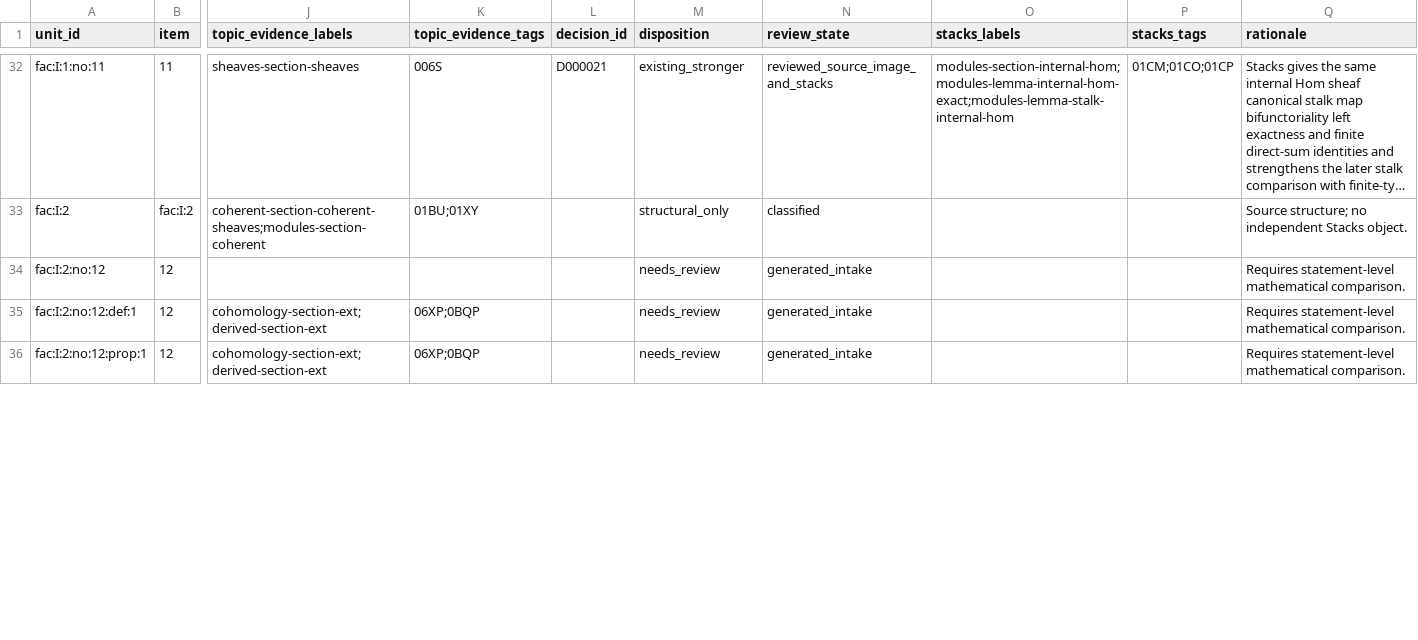
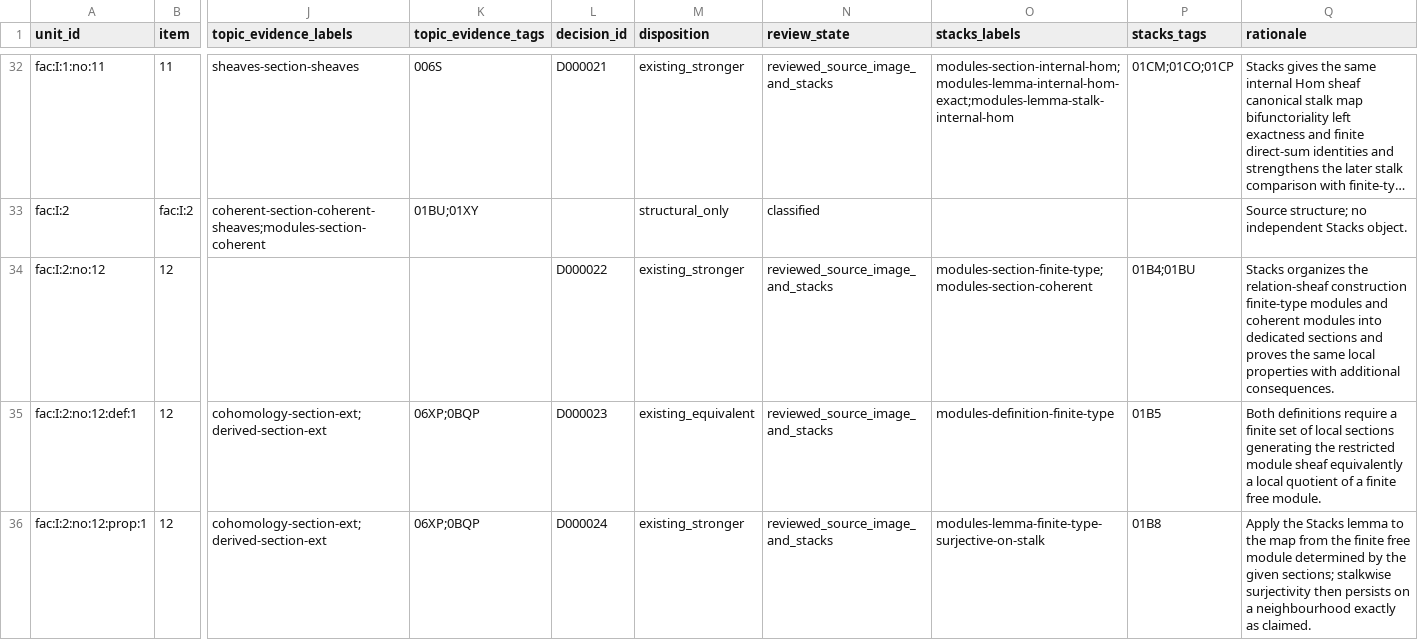
Before and after one commit to KokunoYumeto/stacks-english-ai-edition, a CSV file: fac/map.csv, drawn as a sheet; only a part is shown, gaps mark what is left out; long unchanged cells end in …; the diff covers the shown part only; the diff names each change by its address in the sheet, - before the commit and + after, or states it on an @@ line.

Commit message:
FAC: map finite type and coherent definitions

```diff
--- a/fac/map.csv
+++ b/fac/map.csv
-L34 (decision_id): (empty)
+L34 (decision_id): D000022
-M34 (disposition): needs_review
+M34 (disposition): existing_stronger
-N34:N36 (review_state): generated_intake
+N34:N36 (review_state): reviewed_source_image_and_stacks
-O34 (stacks_labels): (empty)
+O34 (stacks_labels): modules-section-finite-type;modules-section-coherent
-P34 (stacks_tags): (empty)
+P34 (stacks_tags): 01B4;01BU
-Q34 (rationale): Requires statement-level mathematical comparison.
+Q34 (rationale): Stacks organizes the relation-sheaf construction finite-type modules and coherent modules into dedicated sections and proves the same local properties with additional consequences.
-L35 (decision_id): (empty)
+L35 (decision_id): D000023
-M35 (disposition): needs_review
+M35 (disposition): existing_equivalent
-O35 (stacks_labels): (empty)
+O35 (stacks_labels): modules-definition-finite-type
-P35 (stacks_tags): (empty)
+P35 (stacks_tags): 01B5
-Q35 (rationale): Requires statement-level mathematical comparison.
+Q35 (rationale): Both definitions require a finite set of local sections generating the restricted module sheaf equivalently a local quotient of a finite free module.
-L36 (decision_id): (empty)
+L36 (decision_id): D000024
-M36 (disposition): needs_review
+M36 (disposition): existing_stronger
-O36 (stacks_labels): (empty)
+O36 (stacks_labels): modules-lemma-finite-type-surjective-on-stalk
-P36 (stacks_tags): (empty)
+P36 (stacks_tags): 01B8
-Q36 (rationale): Requires statement-level mathematical comparison.
+Q36 (rationale): Apply the Stacks lemma to the map from the finite free module determined by the given sections; stalkwise surjectivity then persists on a neighbourhood exactly as claimed.
```
Also changed, not shown: 30 edited cells elsewhere in this file, fac/dec.csv, fac/tcand.csv, 7 other files.
